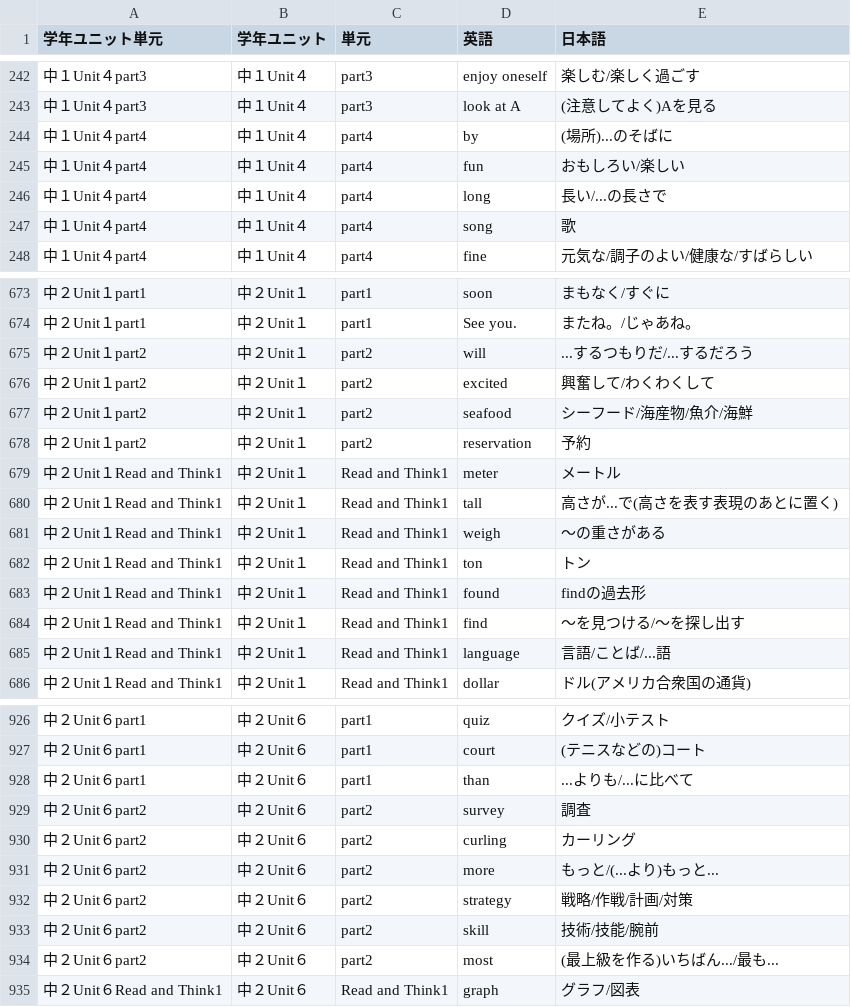
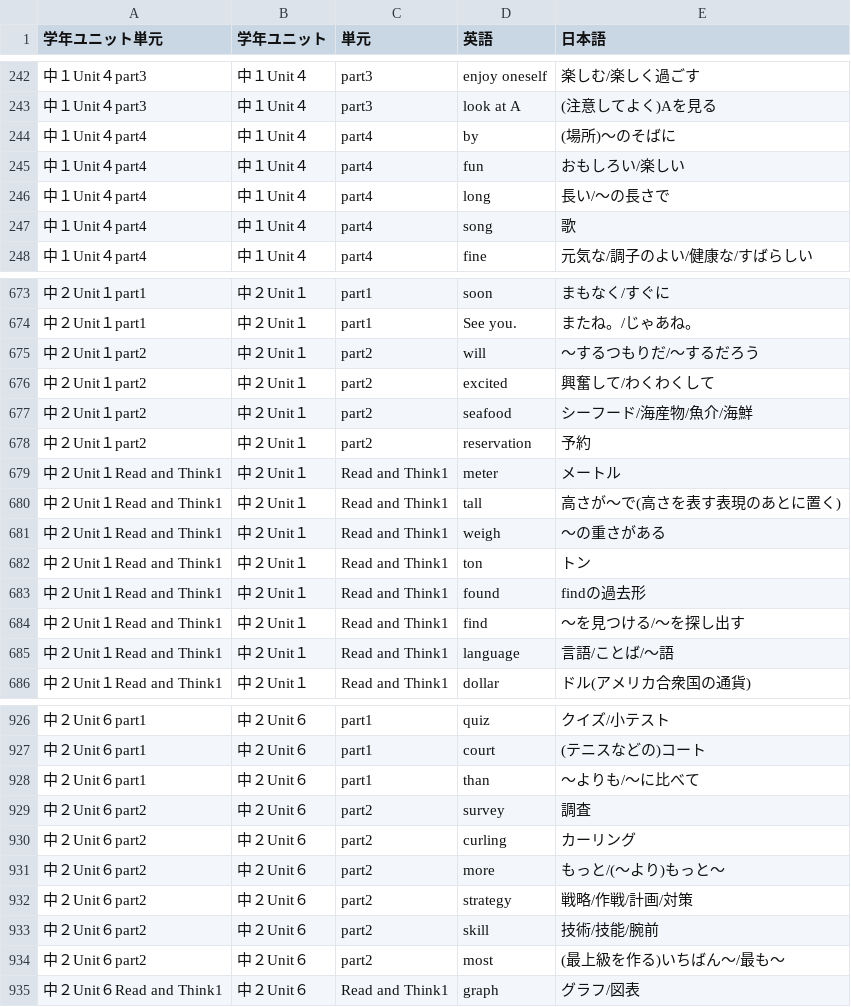
Before and after one commit to kohiramotonetz-create/student-app, a CSV file: public/wordlist.csv, drawn as a sheet; only a part is shown, gaps mark what is left out; the diff covers the shown part only.

```diff
--- a/public/wordlist.csv
+++ b/public/wordlist.csv
@@ -243,5 +243,5 @@
 中１Unit４part3,中１Unit４,part3,look at A,(注意してよく)Aを見る
-中１Unit４part4,中１Unit４,part4,by,(場所)...のそばに
+中１Unit４part4,中１Unit４,part4,by,(場所)～のそばに
 中１Unit４part4,中１Unit４,part4,fun,おもしろい/楽しい
-中１Unit４part4,中１Unit４,part4,long,長い/...の長さで
+中１Unit４part4,中１Unit４,part4,long,長い/～の長さで
 中１Unit４part4,中１Unit４,part4,song,歌
@@ -674,3 +674,3 @@
 中２Unit１part1,中２Unit１,part1,See you.,またね。/じゃあね。
-中２Unit１part2,中２Unit１,part2,will,...するつもりだ/...するだろう
+中２Unit１part2,中２Unit１,part2,will,～するつもりだ/～するだろう
 中２Unit１part2,中２Unit１,part2,excited,興奮して/わくわくして
@@ -679,3 +679,3 @@
 中２Unit１Read and Think1,中２Unit１,Read and Think1,meter,メートル
-中２Unit１Read and Think1,中２Unit１,Read and Think1,tall,高さが...で(高さを表す表現のあとに置く)
+中２Unit１Read and Think1,中２Unit１,Read and Think1,tall,高さが～で(高さを表す表現のあとに置く)
 中２Unit１Read and Think1,中２Unit１,Read and Think1,weigh,～の重さがある
@@ -684,3 +684,3 @@
 中２Unit１Read and Think1,中２Unit１,Read and Think1,find,～を見つける/～を探し出す
-中２Unit１Read and Think1,中２Unit１,Read and Think1,language,言語/ことば/...語
+中２Unit１Read and Think1,中２Unit１,Read and Think1,language,言語/ことば/～語
 中２Unit１Read and Think1,中２Unit１,Read and Think1,dollar,ドル(アメリカ合衆国の通貨)
@@ -927,9 +927,9 @@
 中２Unit６part1,中２Unit６,part1,court,(テニスなどの)コート
-中２Unit６part1,中２Unit６,part1,than,...よりも/...に比べて
+中２Unit６part1,中２Unit６,part1,than,～よりも/～に比べて
 中２Unit６part2,中２Unit６,part2,survey,調査
 中２Unit６part2,中２Unit６,part2,curling,カーリング
-中２Unit６part2,中２Unit６,part2,more,もっと/(...より)もっと...
+中２Unit６part2,中２Unit６,part2,more,もっと/(～より)もっと～
 中２Unit６part2,中２Unit６,part2,strategy,戦略/作戦/計画/対策
 中２Unit６part2,中２Unit６,part2,skill,技術/技能/腕前
-中２Unit６part2,中２Unit６,part2,most,(最上級を作る)いちばん.../最も...
+中２Unit６part2,中２Unit６,part2,most,(最上級を作る)いちばん～/最も～
 中２Unit６Read and Think1,中２Unit６,Read and Think1,graph,グラフ/図表
```
Also changed, not shown: 75 edited cells elsewhere in this file.
